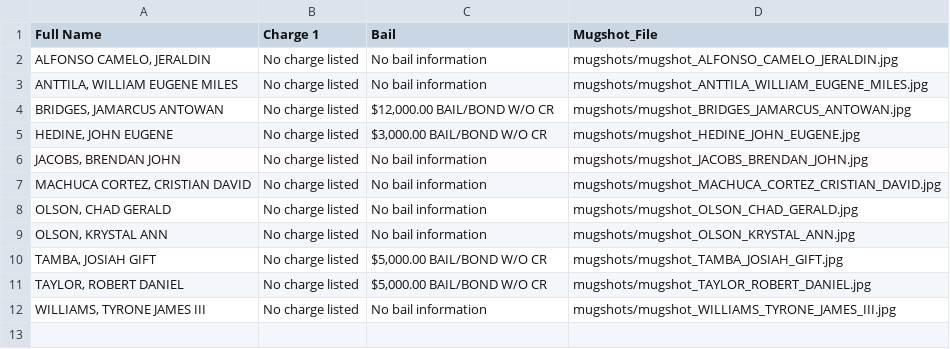
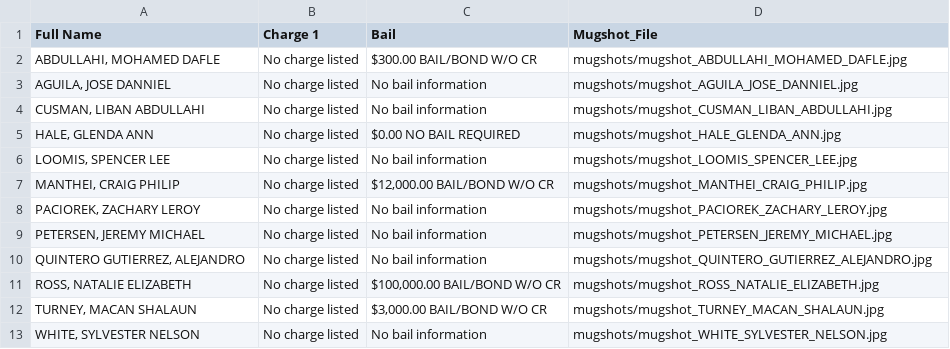
Before and after one commit to ryanjhermes/minneapolismugshots, a CSV file: jail_roster_data.csv, drawn as a sheet.

```diff
--- a/jail_roster_data.csv
+++ b/jail_roster_data.csv
@@ -1,12 +1,13 @@
 Full Name,Charge 1,Bail,Mugshot_File
-"ALFONSO CAMELO, JERALDIN",No charge listed,No bail information,mugshots/mugshot_ALFONSO_CAMELO_JERALDIN.jpg
-"ANTTILA, WILLIAM EUGENE MILES",No charge listed,No bail information,mugshots/mugshot_ANTTILA_WILLIAM_EUGENE_MILES.jpg
-"BRIDGES, JAMARCUS ANTOWAN",No charge listed,"$12,000.00 BAIL/BOND W/O CR",mugshots/mugshot_BRIDGES_JAMARCUS_ANTOWAN.jpg
-"HEDINE, JOHN EUGENE",No charge listed,"$3,000.00 BAIL/BOND W/O CR",mugshots/mugshot_HEDINE_JOHN_EUGENE.jpg
-"JACOBS, BRENDAN JOHN",No charge listed,No bail information,mugshots/mugshot_JACOBS_BRENDAN_JOHN.jpg
-"MACHUCA CORTEZ, CRISTIAN DAVID",No charge listed,No bail information,mugshots/mugshot_MACHUCA_CORTEZ_CRISTIAN_DAVID.jpg
-"OLSON, CHAD GERALD",No charge listed,No bail information,mugshots/mugshot_OLSON_CHAD_GERALD.jpg
-"OLSON, KRYSTAL ANN",No charge listed,No bail information,mugshots/mugshot_OLSON_KRYSTAL_ANN.jpg
-"TAMBA, JOSIAH GIFT",No charge listed,"$5,000.00 BAIL/BOND W/O CR",mugshots/mugshot_TAMBA_JOSIAH_GIFT.jpg
-"TAYLOR, ROBERT DANIEL",No charge listed,"$5,000.00 BAIL/BOND W/O CR",mugshots/mugshot_TAYLOR_ROBERT_DANIEL.jpg
-"WILLIAMS, TYRONE JAMES III",No charge listed,No bail information,mugshots/mugshot_WILLIAMS_TYRONE_JAMES_III.jpg
+"ABDULLAHI, MOHAMED DAFLE",No charge listed,$300.00 BAIL/BOND W/O CR,mugshots/mugshot_ABDULLAHI_MOHAMED_DAFLE.jpg
+"AGUILA, JOSE DANNIEL",No charge listed,No bail information,mugshots/mugshot_AGUILA_JOSE_DANNIEL.jpg
+"CUSMAN, LIBAN ABDULLAHI",No charge listed,No bail information,mugshots/mugshot_CUSMAN_LIBAN_ABDULLAHI.jpg
+"HALE, GLENDA ANN",No charge listed,$0.00 NO BAIL REQUIRED,mugshots/mugshot_HALE_GLENDA_ANN.jpg
+"LOOMIS, SPENCER LEE",No charge listed,No bail information,mugshots/mugshot_LOOMIS_SPENCER_LEE.jpg
+"MANTHEI, CRAIG PHILIP",No charge listed,"$12,000.00 BAIL/BOND W/O CR",mugshots/mugshot_MANTHEI_CRAIG_PHILIP.jpg
+"PACIOREK, ZACHARY LEROY",No charge listed,No bail information,mugshots/mugshot_PACIOREK_ZACHARY_LEROY.jpg
+"PETERSEN, JEREMY MICHAEL",No charge listed,No bail information,mugshots/mugshot_PETERSEN_JEREMY_MICHAEL.jpg
+"QUINTERO GUTIERREZ, ALEJANDRO",No charge listed,No bail information,mugshots/mugshot_QUINTERO_GUTIERREZ_ALEJANDRO.jpg
+"ROSS, NATALIE ELIZABETH",No charge listed,"$100,000.00 BAIL/BOND W/O CR",mugshots/mugshot_ROSS_NATALIE_ELIZABETH.jpg
+"TURNEY, MACAN SHALAUN",No charge listed,"$3,000.00 BAIL/BOND W/O CR",mugshots/mugshot_TURNEY_MACAN_SHALAUN.jpg
+"WHITE, SYLVESTER NELSON",No charge listed,No bail information,mugshots/mugshot_WHITE_SYLVESTER_NELSON.jpg
```
Also changed, not shown: 13 other files.
